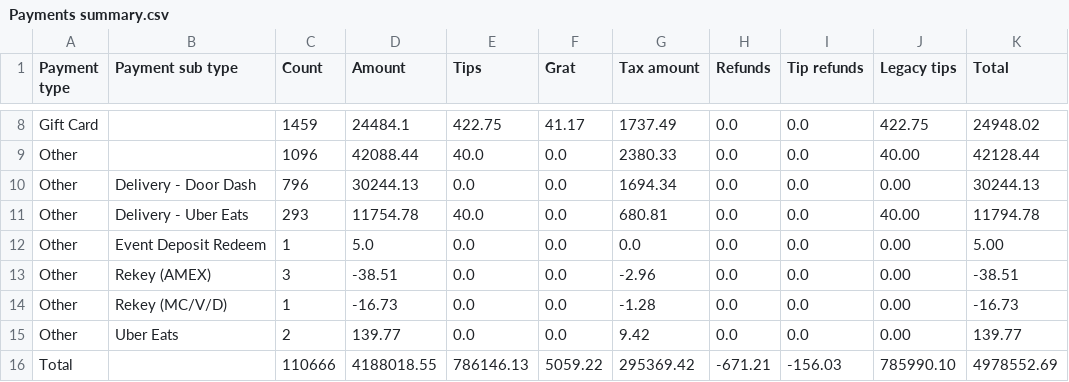
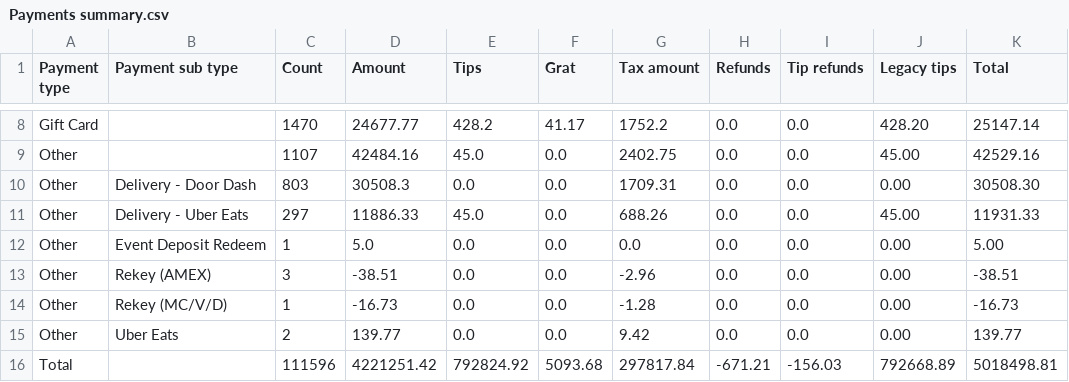
Before and after one commit to BHERRIN7/brassstap-data, a CSV file: data/Payments summary.csv, drawn as a sheet; only a part is shown, gaps mark what is left out; the diff covers the shown part only; the diff names each change by its address in the sheet, - before the commit and + after, or states it on an @@ line.

```diff
--- a/data/Payments summary.csv
+++ b/data/Payments summary.csv
-C8 (Count): 1459
+C8 (Count): 1470
-D8 (Amount): 24484.1
+D8 (Amount): 24677.77
-E8 (Tips): 422.75
+E8 (Tips): 428.2
-G8 (Tax amount): 1737.49
+G8 (Tax amount): 1752.2
-J8 (Legacy tips): 422.75
+J8 (Legacy tips): 428.20
-K8 (Total): 24948.02
+K8 (Total): 25147.14
-C9 (Count): 1096
+C9 (Count): 1107
-D9 (Amount): 42088.44
+D9 (Amount): 42484.16
-E9 (Tips): 40.0
+E9 (Tips): 45.0
-G9 (Tax amount): 2380.33
+G9 (Tax amount): 2402.75
-J9 (Legacy tips): 40.00
+J9 (Legacy tips): 45.00
-K9 (Total): 42128.44
+K9 (Total): 42529.16
-C10 (Count): 796
+C10 (Count): 803
-D10 (Amount): 30244.13
+D10 (Amount): 30508.3
-G10 (Tax amount): 1694.34
+G10 (Tax amount): 1709.31
-K10 (Total): 30244.13
+K10 (Total): 30508.30
-C11 (Count): 293
+C11 (Count): 297
-D11 (Amount): 11754.78
+D11 (Amount): 11886.33
-E11 (Tips): 40.0
+E11 (Tips): 45.0
-G11 (Tax amount): 680.81
+G11 (Tax amount): 688.26
-J11 (Legacy tips): 40.00
+J11 (Legacy tips): 45.00
-K11 (Total): 11794.78
+K11 (Total): 11931.33
-C16 (Count): 110666
+C16 (Count): 111596
-D16 (Amount): 4188018.55
+D16 (Amount): 4221251.42
-E16 (Tips): 786146.13
+E16 (Tips): 792824.92
-F16 (Grat): 5059.22
+F16 (Grat): 5093.68
-G16 (Tax amount): 295369.42
+G16 (Tax amount): 297817.84
-J16 (Legacy tips): 785990.10
+J16 (Legacy tips): 792668.89
-K16 (Total): 4978552.69
+K16 (Total): 5018498.81
```
Also changed, not shown: 1 added row, 1 removed row and 30 edited cells elsewhere in this file.
